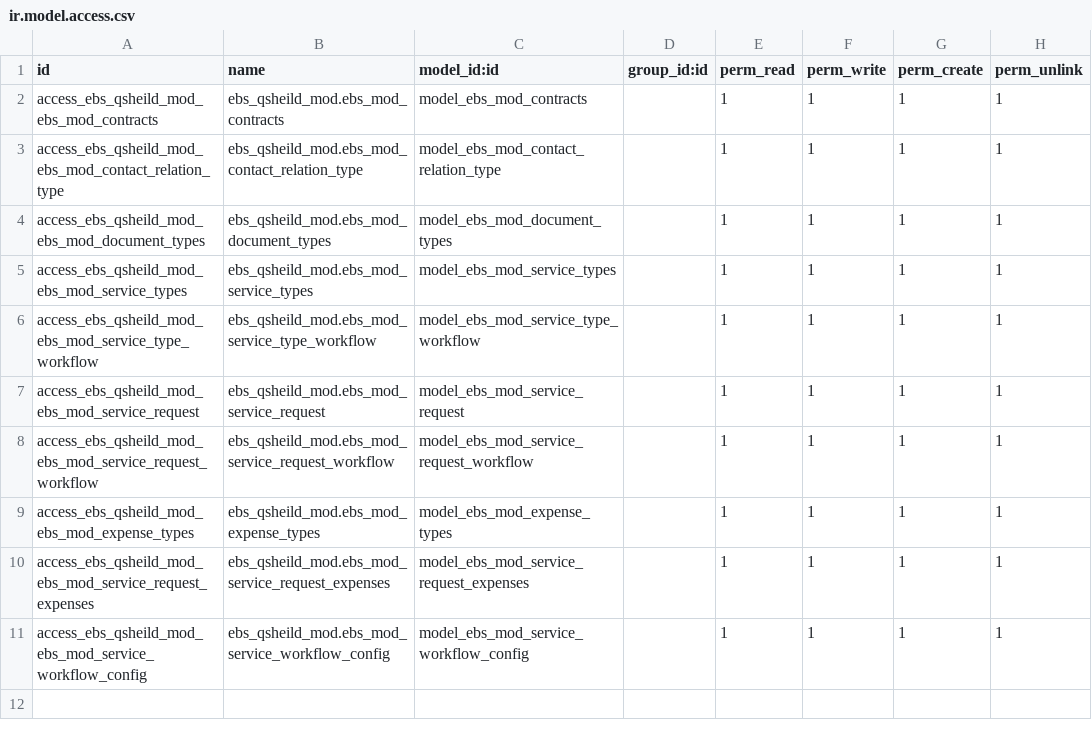
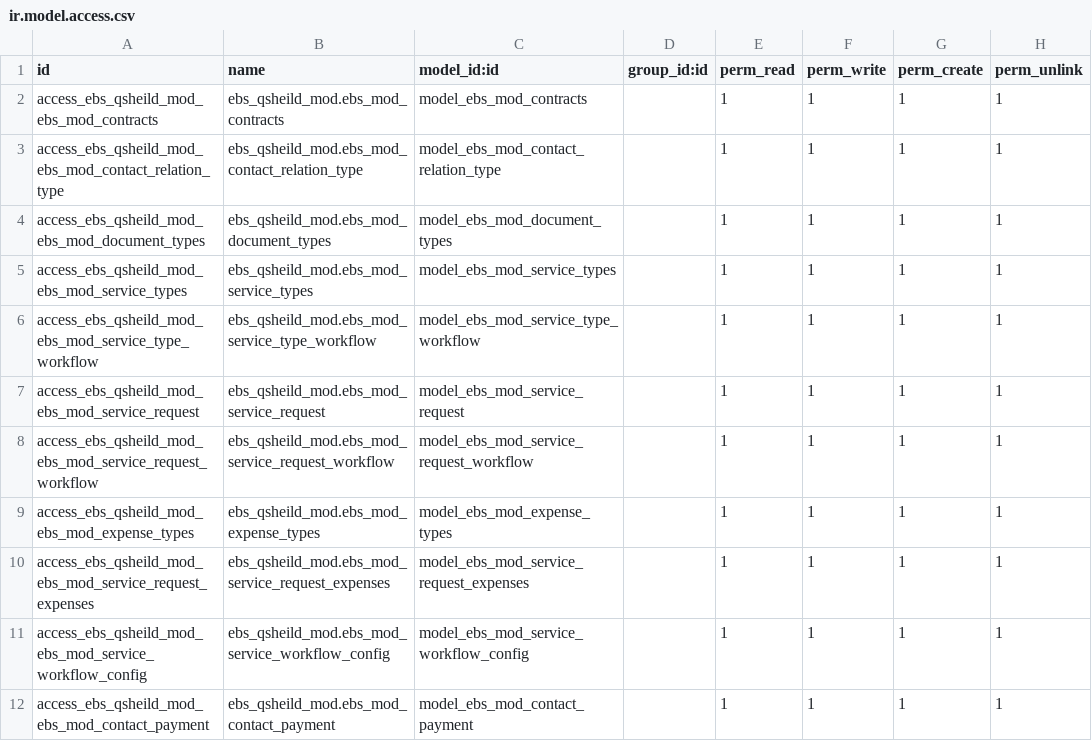
Before and after one commit to shahid-qshield/qshield, a CSV file: ebs_qsheild_mod/security/ir.model.access.csv, drawn as a sheet; the diff names each change by its address in the sheet, - before the commit and + after, or states it on an @@ line.

```diff
--- a/ebs_qsheild_mod/security/ir.model.access.csv
+++ b/ebs_qsheild_mod/security/ir.model.access.csv
+row 12: access_ebs_qsheild_mod_ebs_mod_contact_payment | ebs_qsheild_mod.ebs_mod_contact_payment | model_ebs_mod_contact_payment |  | 1 | 1 | 1 | 1
```
Also changed, not shown: 10 other files.
